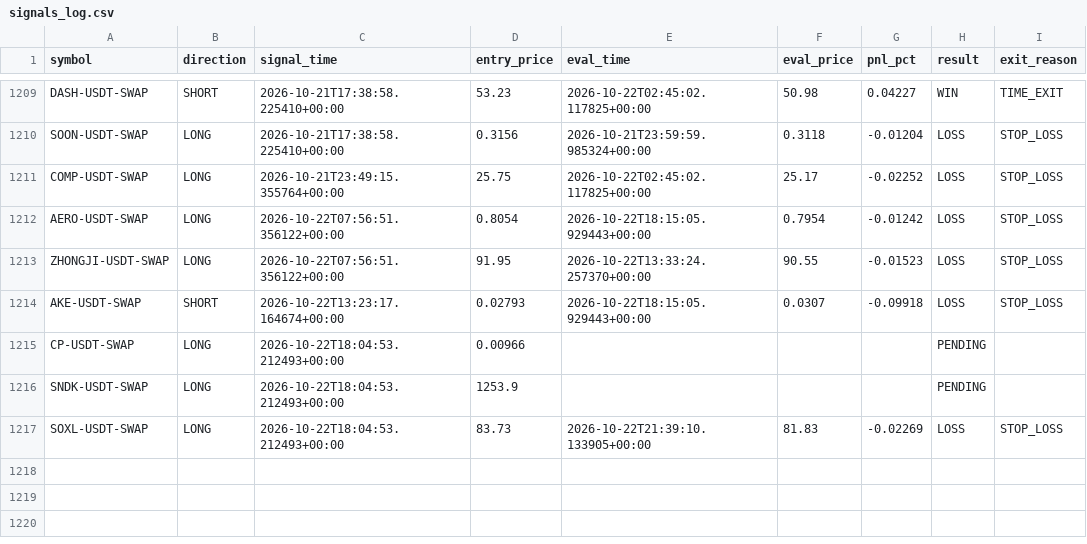
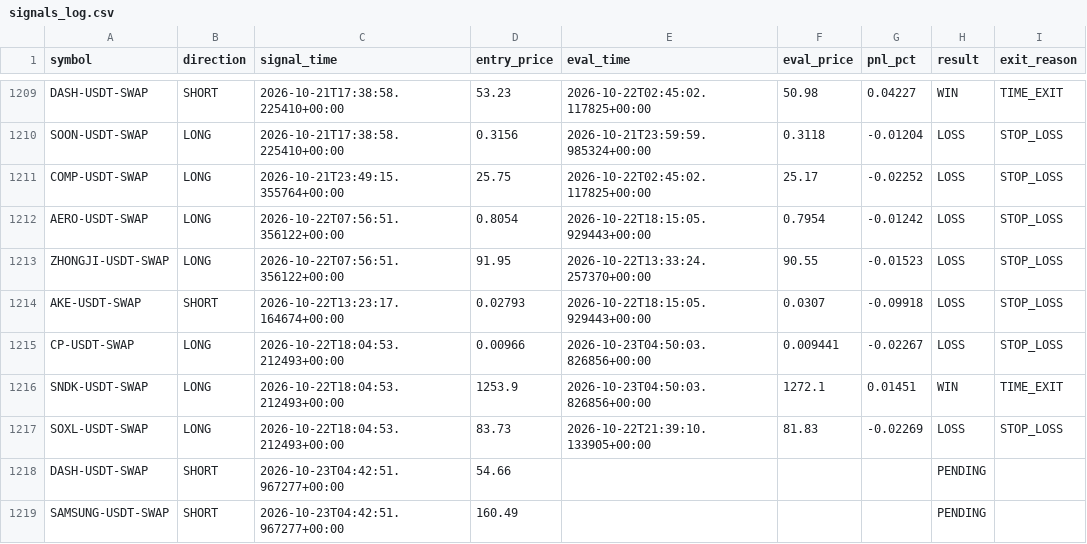
Before and after one commit to ksemehmet5-afk/altcoin-monitor-, a CSV file: monitor_state/signals_log.csv, drawn as a sheet; only a part is shown, gaps mark what is left out.

```diff
--- a/monitor_state/signals_log.csv
+++ b/monitor_state/signals_log.csv
@@ -1214,4 +1214,6 @@ ZHONGJI-USDT-SWAP,LONG,2026-10-22T07:56:51.356122+00:00,91.95,2026-10-22T13:33:2
 AKE-USDT-SWAP,SHORT,2026-10-22T13:23:17.164674+00:00,0.02793,2026-10-22T18:15:05.929443+00:00,0.0307,-0.09918,LOSS,STOP_LOSS
-CP-USDT-SWAP,LONG,2026-10-22T18:04:53.212493+00:00,0.00966,,,,PENDING,
-SNDK-USDT-SWAP,LONG,2026-10-22T18:04:53.212493+00:00,1253.9,,,,PENDING,
+CP-USDT-SWAP,LONG,2026-10-22T18:04:53.212493+00:00,0.00966,2026-10-23T04:50:03.826856+00:00,0.009441,-0.02267,LOSS,STOP_LOSS
+SNDK-USDT-SWAP,LONG,2026-10-22T18:04:53.212493+00:00,1253.9,2026-10-23T04:50:03.826856+00:00,1272.1,0.01451,WIN,TIME_EXIT
 SOXL-USDT-SWAP,LONG,2026-10-22T18:04:53.212493+00:00,83.73,2026-10-22T21:39:10.133905+00:00,81.83,-0.02269,LOSS,STOP_LOSS
+DASH-USDT-SWAP,SHORT,2026-10-23T04:42:51.967277+00:00,54.66,,,,PENDING,
+SAMSUNG-USDT-SWAP,SHORT,2026-10-23T04:42:51.967277+00:00,160.49,,,,PENDING,
```
Also changed, not shown: 3 other files.
